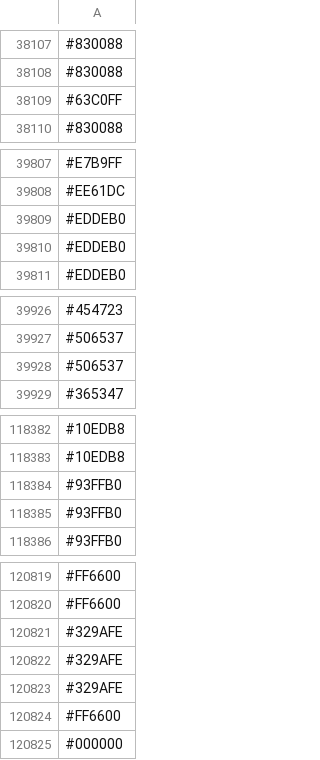
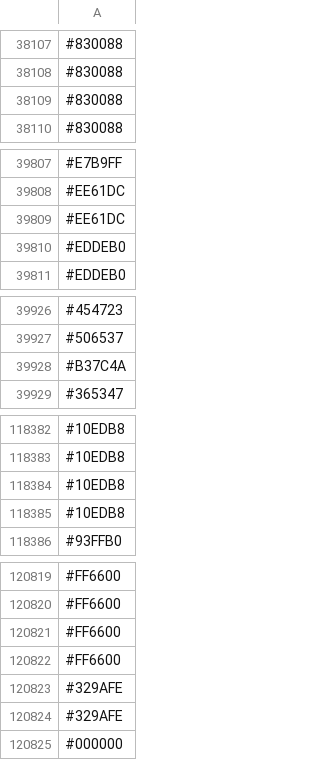
Before and after one commit to capsuleman/dirtybiology-flag-versioning, a CSV file: flag-data.csv, drawn as a sheet; only a part is shown, gaps mark what is left out; the diff covers the shown part only.

Commit message:
:camera_flash: Update flag data

```diff
--- a/flag-data.csv
+++ b/flag-data.csv
@@ -38108,3 +38108,3 @@
 #830088
-#63C0FF
+#830088
 #830088
@@ -39808,3 +39808,3 @@
 #EE61DC
-#EDDEB0
+#EE61DC
 #EDDEB0
@@ -39927,3 +39927,3 @@
 #506537
-#506537
+#B37C4A
 #365347
@@ -118383,4 +118383,4 @@
 #10EDB8
-#93FFB0
-#93FFB0
+#10EDB8
+#10EDB8
 #93FFB0
@@ -120820,6 +120820,6 @@
 #FF6600
-#329AFE
+#FF6600
+#FF6600
 #329AFE
 #329AFE
-#FF6600
 #000000
```
Also changed, not shown: 15 added rows, 18 removed rows, 7 moved rows and 3 edited cells elsewhere in this file.
